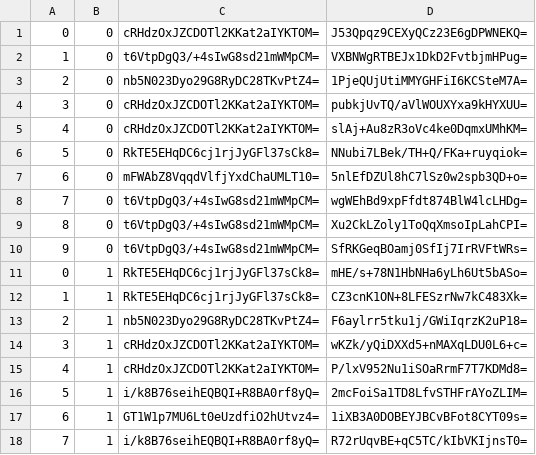
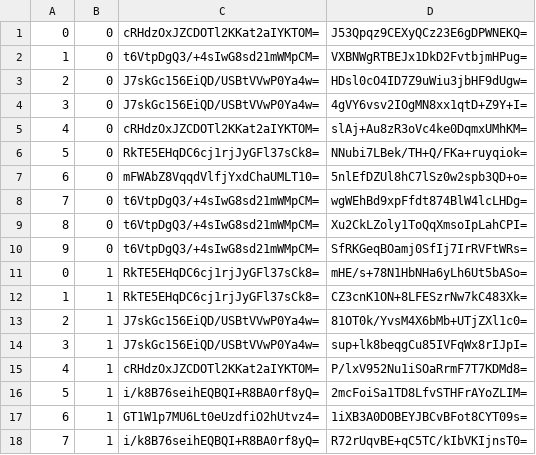
Before and after one commit to counterfitninja/chilled-overworld, a CSV file: tiles/zoom.-1/metadata/k.0.0.csv, drawn as a sheet; only a part is shown.

```diff
--- a/tiles/zoom.-1/metadata/k.0.0.csv
+++ b/tiles/zoom.-1/metadata/k.0.0.csv
@@ -2,4 +2,4 @@
 1,0,t6VtpDgQ3/+4sIwG8sd21mWMpCM=,VXBNWgRTBEJx1DkD2FvtbjmHPug=
-2,0,nb5N023Dyo29G8RyDC28TKvPtZ4=,1PjeQUjUtiMMYGHFiI6KCSteM7A=
-3,0,cRHdzOxJZCDOTl2KKat2aIYKTOM=,pubkjUvTQ/aVlWOUXYxa9kHYXUU=
+2,0,J7skGc156EiQD/USBtVVwP0Ya4w=,HDsl0cO4ID7Z9uWiu3jbHF9dUgw=
+3,0,J7skGc156EiQD/USBtVVwP0Ya4w=,4gVY6vsv2IOgMN8xx1qtD+Z9Y+I=
 4,0,cRHdzOxJZCDOTl2KKat2aIYKTOM=,slAj+Au8zR3oVc4ke0DqmxUMhKM=
@@ -12,4 +12,4 @@
 1,1,RkTE5EHqDC6cj1rjJyGFl37sCk8=,CZ3cnK1ON+8LFESzrNw7kC483Xk=
-2,1,nb5N023Dyo29G8RyDC28TKvPtZ4=,F6aylrr5tku1j/GWiIqrzK2uP18=
-3,1,cRHdzOxJZCDOTl2KKat2aIYKTOM=,wKZk/yQiDXXd5+nMAXqLDU0L6+c=
+2,1,J7skGc156EiQD/USBtVVwP0Ya4w=,81OT0k/YvsM4X6bMb+UTjZXl1c0=
+3,1,J7skGc156EiQD/USBtVVwP0Ya4w=,sup+lk8beqgCu85IVFqWx8rIJpI=
 4,1,cRHdzOxJZCDOTl2KKat2aIYKTOM=,P/lxV952Nu1iSOaRrmF7T7KDMd8=
```
Also changed, not shown: tiles/zoom.-2/metadata/k.0.0.csv, tiles/zoom.-3/metadata/k.0.0.csv, 11 other files.
